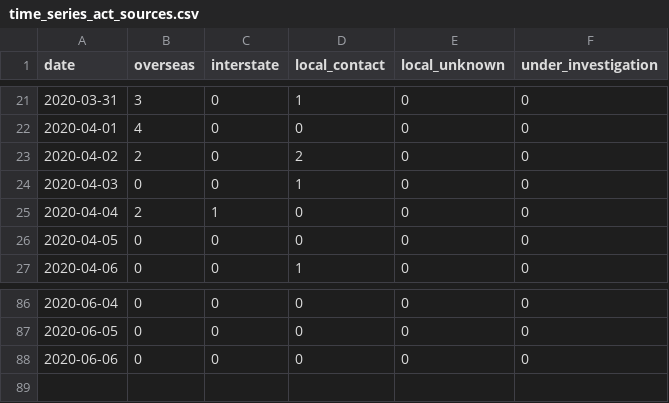
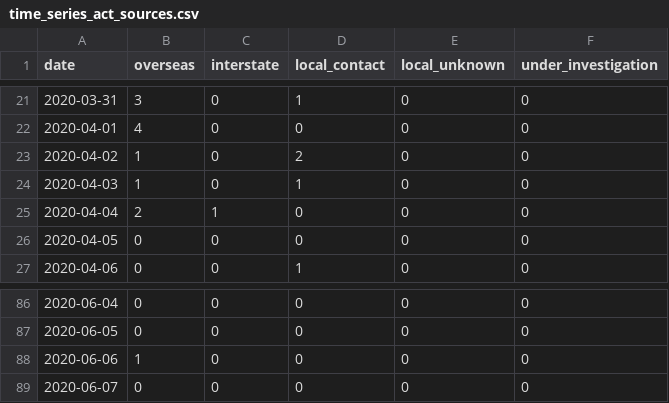
Before and after one commit to pappubahry/AU_COVID19, a CSV file: time_series_act_sources.csv, drawn as a sheet; only a part is shown, gaps mark what is left out.

```diff
--- a/time_series_act_sources.csv
+++ b/time_series_act_sources.csv
@@ -22,4 +22,4 @@ date,overseas,interstate,local_contact,local_unknown,under_investigation
 2020-04-01,4,0,0,0,0
-2020-04-02,2,0,2,0,0
-2020-04-03,0,0,1,0,0
+2020-04-02,1,0,2,0,0
+2020-04-03,1,0,1,0,0
 2020-04-04,2,1,0,0,0
@@ -87,2 +87,3 @@ date,overseas,interstate,local_contact,local_unknown,under_investigation
 2020-06-05,0,0,0,0,0
-2020-06-06,0,0,0,0,0
+2020-06-06,1,0,0,0,0
+2020-06-07,0,0,0,0,0
```
Also changed, not shown: time_series_cases.csv, time_series_deaths.csv, 3 other files.
